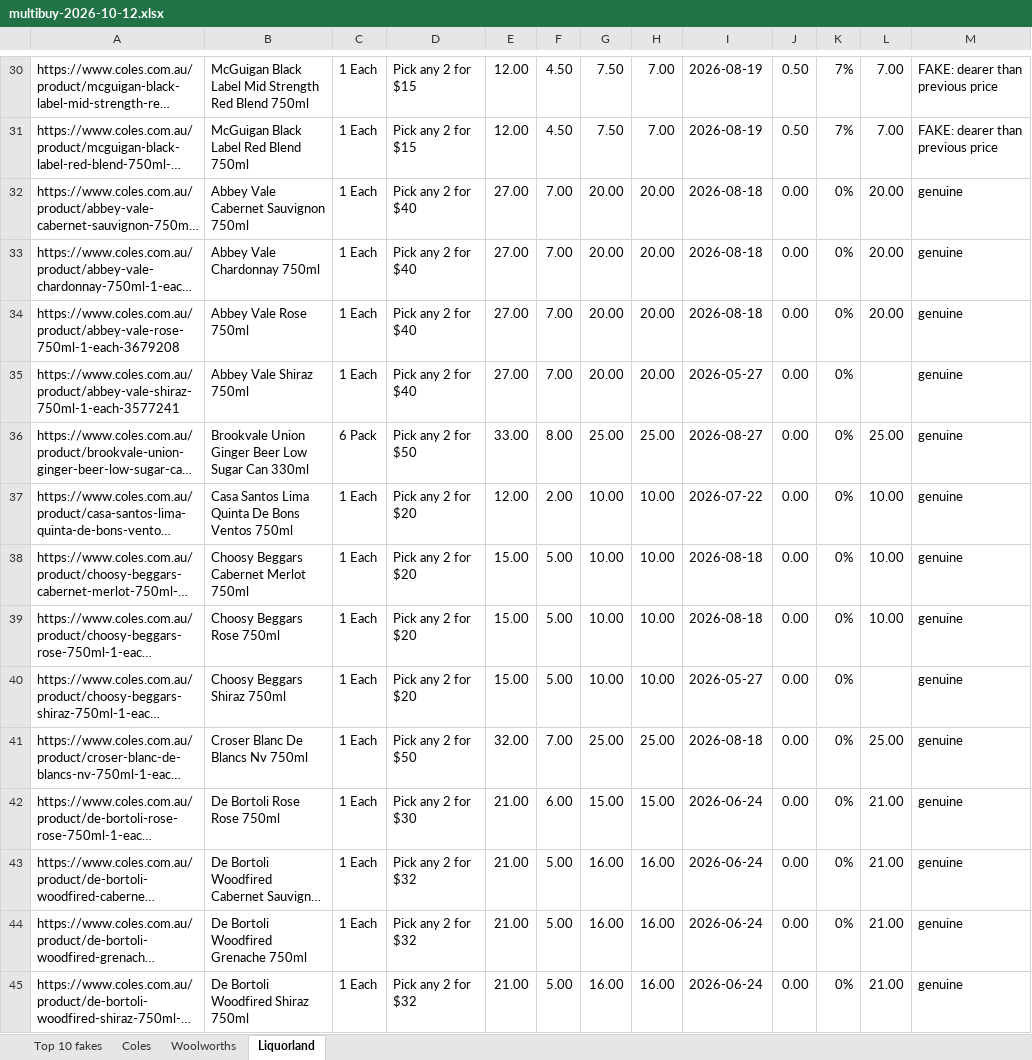
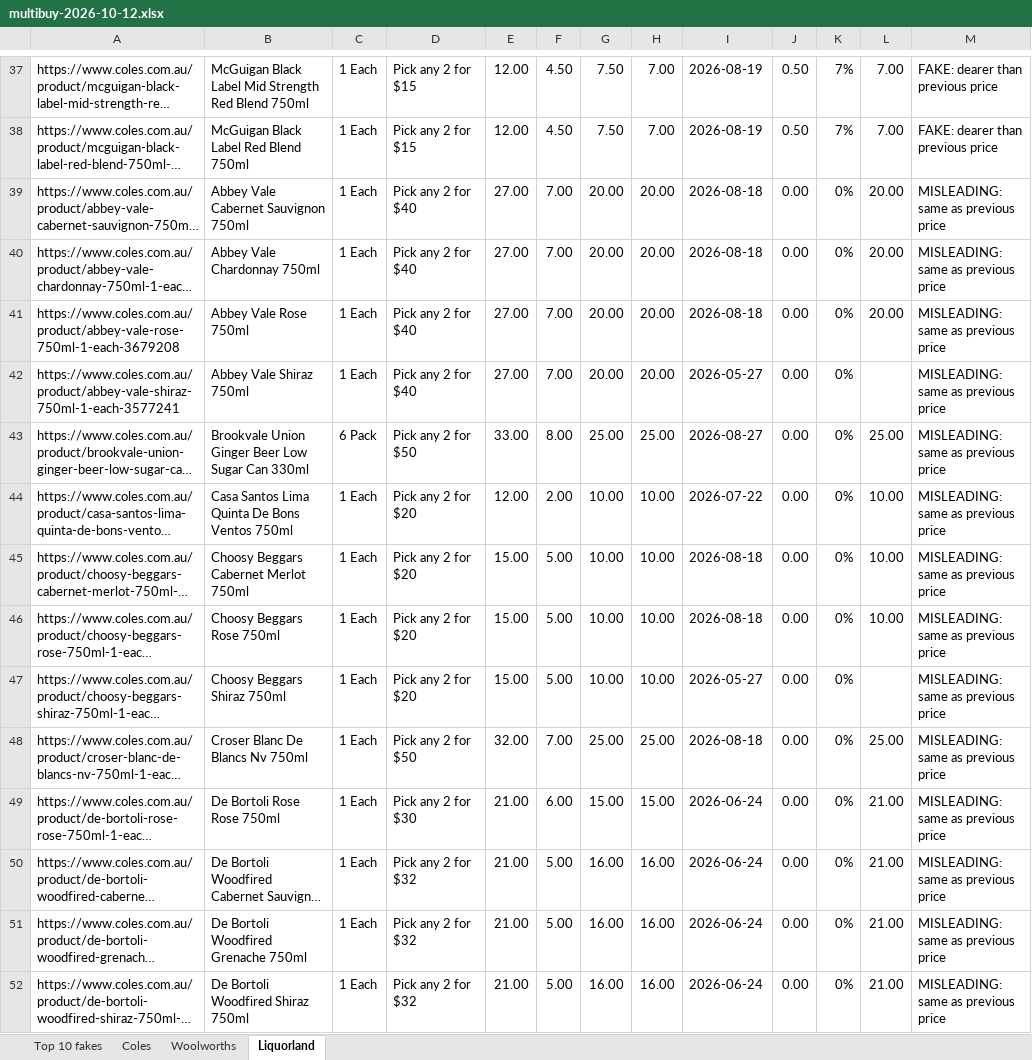
Before and after one commit to TurbulentGoat/fake-specials, an Excel workbook: multibuy-2026-10-12.xlsx, sheet Liquorland, drawn as a sheet; only a part is shown, gaps mark what is left out; long unchanged cells end in …; values as stored, in another font and other column widths than the file's, no cell formats; addresses are those after the commit; the diff covers the shown part only; the diff names each change by its address in the sheet, - before the commit and + after, or states it on an @@ line.

```diff
--- a/multibuy-2026-10-12.xlsx (sheet Liquorland)
+++ b/multibuy-2026-10-12.xlsx (sheet Liquorland)
-M39:M52: genuine
+M39:M52: MISLEADING: same as previous price
```
Also changed, not shown: 7 added rows and 63 edited cells elsewhere in this sheet, sheet Coles, sheet Woolworths, cell formats.
